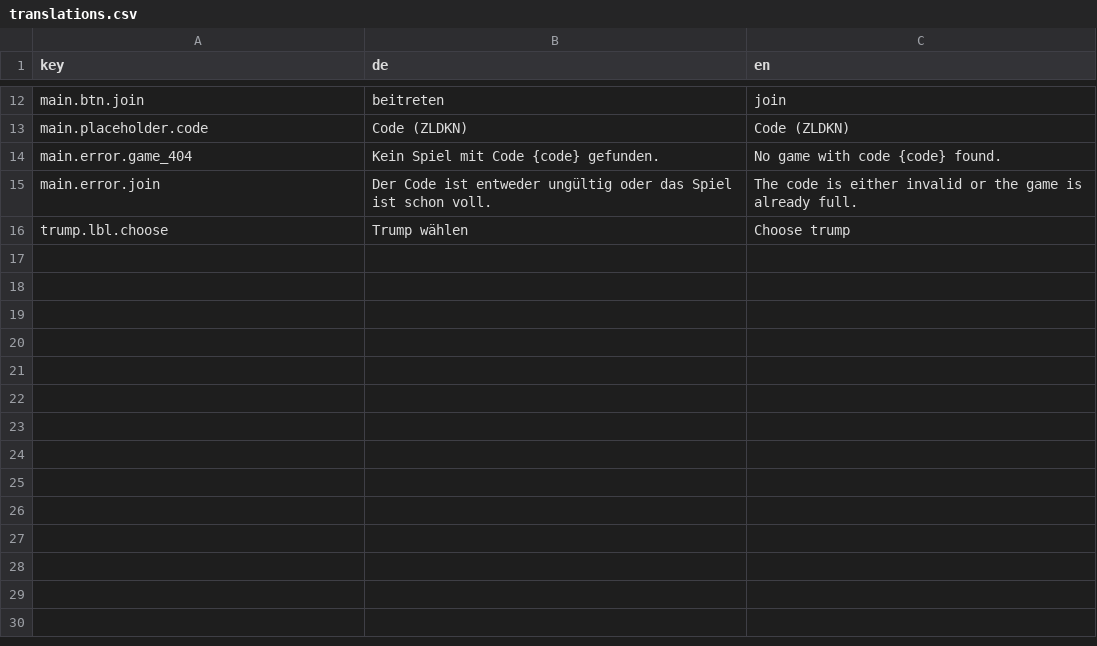
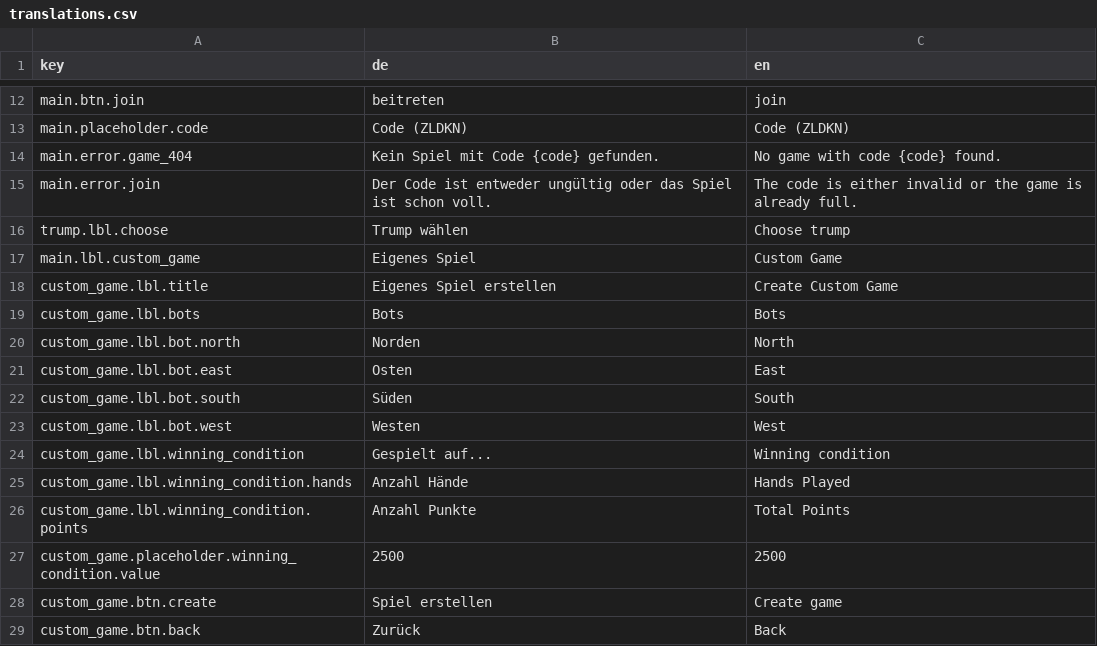
Before and after one commit to sidneywidmer/yass, a CSV file: client/i18n/translations.csv, drawn as a sheet; only a part is shown, gaps mark what is left out; the diff names each change by its address in the sheet, - before the commit and + after, or states it on an @@ line.

```diff
--- a/client/i18n/translations.csv
+++ b/client/i18n/translations.csv
+row 17: main.lbl.custom_game | Eigenes Spiel | Custom Game
+row 18: custom_game.lbl.title | Eigenes Spiel erstellen | Create Custom Game
+row 19: custom_game.lbl.bots | Bots | Bots
+row 20: custom_game.lbl.bot.north | Norden | North
+row 21: custom_game.lbl.bot.east | Osten | East
+row 22: custom_game.lbl.bot.south | Süden | South
+row 23: custom_game.lbl.bot.west | Westen | West
+row 24: custom_game.lbl.winning_condition | Gespielt auf... | Winning condition
+row 25: custom_game.lbl.winning_condition.hands | Anzahl Hände | Hands Played
+row 26: custom_game.lbl.winning_condition.points | Anzahl Punkte | Total Points
+row 27: custom_game.placeholder.winning_condition.value | 2500 | 2500
+row 28: custom_game.btn.create | Spiel erstellen | Create game
+row 29: custom_game.btn.back | Zurück | Back
```
Also changed, not shown: 22 other files.
